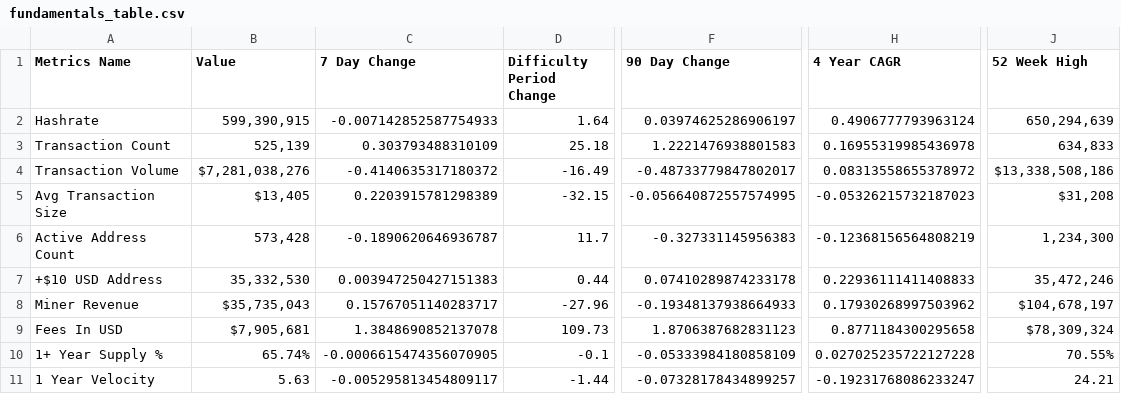
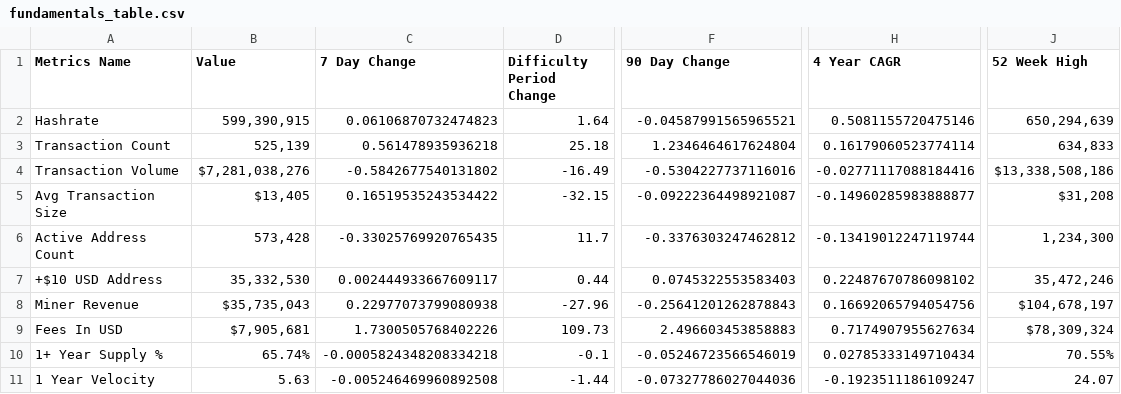
Before and after one commit to SecretSatoshis/Bitcoin-Difficulty-Report, a CSV file: fundamentals_table.csv, drawn as a sheet; only a part is shown, gaps mark what is left out; the diff names each change by its address in the sheet, - before the commit and + after, or states it on an @@ line.

```diff
--- a/fundamentals_table.csv
+++ b/fundamentals_table.csv
-C2 (7 Day Change): -0.007142852587754933
+C2 (7 Day Change): 0.06106870732474823
-F2 (90 Day Change): 0.03974625286906197
+F2 (90 Day Change): -0.04587991565965521
-H2 (4 Year CAGR): 0.4906777793963124
+H2 (4 Year CAGR): 0.5081155720475146
-C3 (7 Day Change): 0.303793488310109
+C3 (7 Day Change): 0.561478935936218
-F3 (90 Day Change): 1.2221476938801583
+F3 (90 Day Change): 1.2346464617624804
-H3 (4 Year CAGR): 0.16955319985436978
+H3 (4 Year CAGR): 0.16179060523774114
-C4 (7 Day Change): -0.4140635317180372
+C4 (7 Day Change): -0.5842677540131802
-F4 (90 Day Change): -0.48733779847802017
+F4 (90 Day Change): -0.5304227737116016
-H4 (4 Year CAGR): 0.08313558655378972
+H4 (4 Year CAGR): -0.02771117088184416
-C5 (7 Day Change): 0.2203915781298389
+C5 (7 Day Change): 0.16519535243534422
-F5 (90 Day Change): -0.056640872557574995
+F5 (90 Day Change): -0.09222364498921087
-H5 (4 Year CAGR): -0.05326215732187023
+H5 (4 Year CAGR): -0.14960285983888877
-C6 (7 Day Change): -0.1890620646936787
+C6 (7 Day Change): -0.33025769920765435
-F6 (90 Day Change): -0.327331145956383
+F6 (90 Day Change): -0.3376303247462812
-H6 (4 Year CAGR): -0.12368156564808219
+H6 (4 Year CAGR): -0.13419012247119744
-C7 (7 Day Change): 0.003947250427151383
+C7 (7 Day Change): 0.002444933667609117
-F7 (90 Day Change): 0.07410289874233178
+F7 (90 Day Change): 0.0745322553583403
-H7 (4 Year CAGR): 0.22936111411408833
+H7 (4 Year CAGR): 0.22487670786098102
-C8 (7 Day Change): 0.15767051140283717
+C8 (7 Day Change): 0.22977073799080938
-F8 (90 Day Change): -0.19348137938664933
+F8 (90 Day Change): -0.25641201262878843
-H8 (4 Year CAGR): 0.17930268997503962
+H8 (4 Year CAGR): 0.16692065794054756
-C9 (7 Day Change): 1.3848690852137078
+C9 (7 Day Change): 1.7300505768402226
-F9 (90 Day Change): 1.8706387682831123
+F9 (90 Day Change): 2.496603453858883
-H9 (4 Year CAGR): 0.8771184300295658
+H9 (4 Year CAGR): 0.7174907955627634
-C10 (7 Day Change): -0.0006615474356070905
+C10 (7 Day Change): -0.0005824348208334218
-F10 (90 Day Change): -0.05333984180858109
+F10 (90 Day Change): -0.05246723566546019
-H10 (4 Year CAGR): 0.027025235722127228
+H10 (4 Year CAGR): 0.02785333149710434
-C11 (7 Day Change): -0.005295813454809117
+C11 (7 Day Change): -0.005246469960892508
-F11 (90 Day Change): -0.07328178434899257
+F11 (90 Day Change): -0.07327786027044036
-H11 (4 Year CAGR): -0.19231768086233247
+H11 (4 Year CAGR): -0.1923511186109247
-J11 (52 Week High): 24.21
+J11 (52 Week High): 24.07
```
Also changed, not shown: difficulty_table.csv, model_table.csv, 3 other files.
